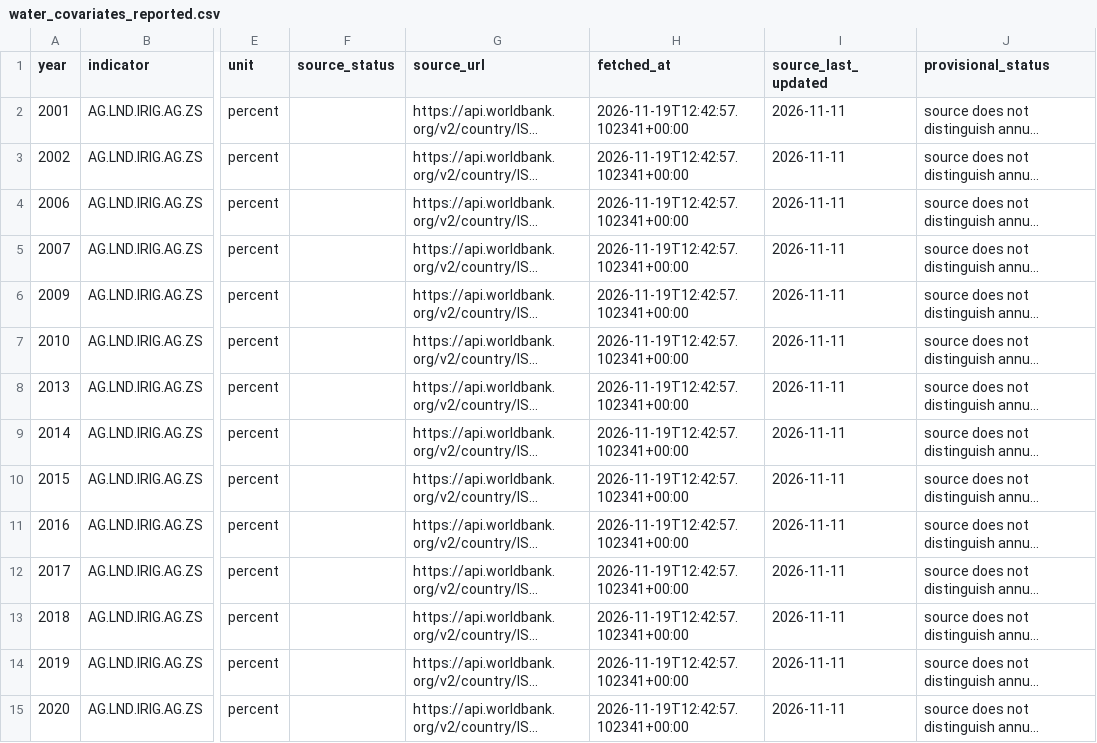
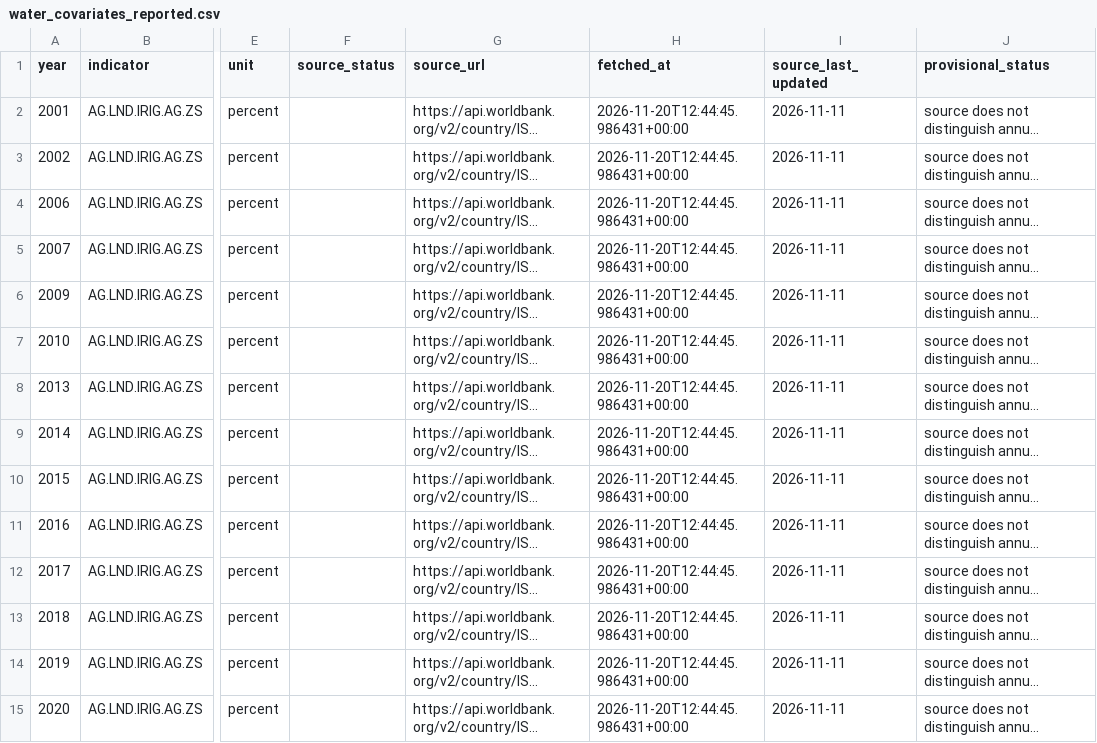
Before and after one commit to Biblejustin/correlations, a CSV file: data/israel_monitoring/israel-rain-agriculture/data/water_covariates_reported.csv, drawn as a sheet; only a part is shown, gaps mark what is left out; long unchanged cells end in …; the diff covers the shown part only; the diff names each change by its address in the sheet, - before the commit and + after, or states it on an @@ line.

```diff
--- a/data/israel_monitoring/israel-rain-agriculture/data/water_covariates_reported.csv
+++ b/data/israel_monitoring/israel-rain-agriculture/data/water_covariates_reported.csv
-H2:H15 (fetched_at): 2026-11-19T12:42:57.102341+00:00
+H2:H15 (fetched_at): 2026-11-20T12:44:45.986431+00:00
```
Also changed, not shown: 108 edited cells elsewhere in this file, data/flares_swpc.csv, data/monitoring/idmc.csv, 52 other files.
